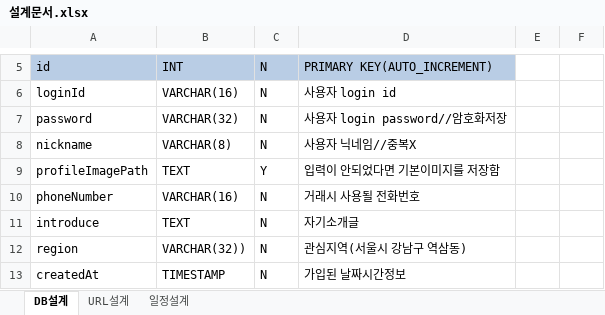
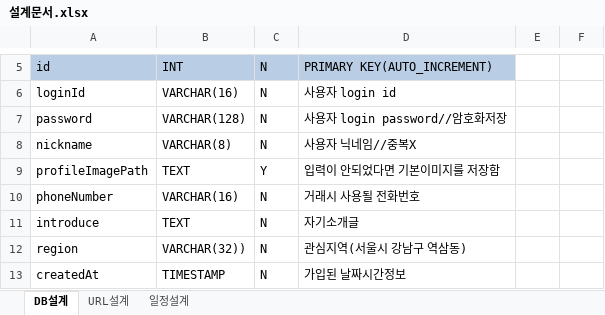
Before and after one commit to ohana0/ohanaMarket, an Excel workbook: plan/설계문서.xlsx, sheet DB설계, drawn as a sheet; only a part is shown, gaps mark what is left out; values as stored, in another font and other column widths than the file's, no borders; table styles not drawn; the diff names each change by its address in the sheet, - before the commit and + after, or states it on an @@ line.

```diff
--- a/plan/설계문서.xlsx (sheet DB설계)
+++ b/plan/설계문서.xlsx (sheet DB설계)
-B7: VARCHAR(32)
+B7: VARCHAR(128)
```
Also changed, not shown: sheet URL설계, 14 other files.
